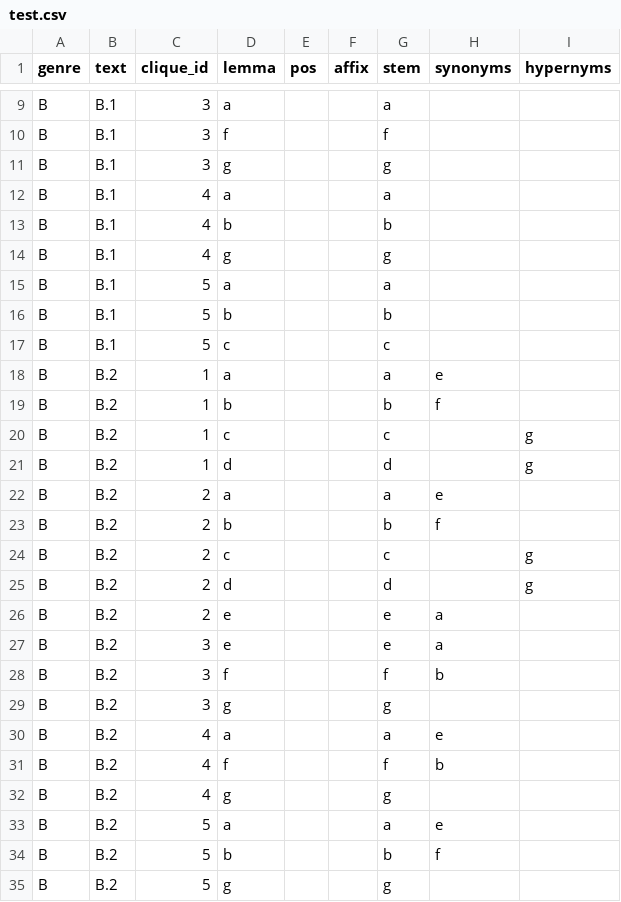
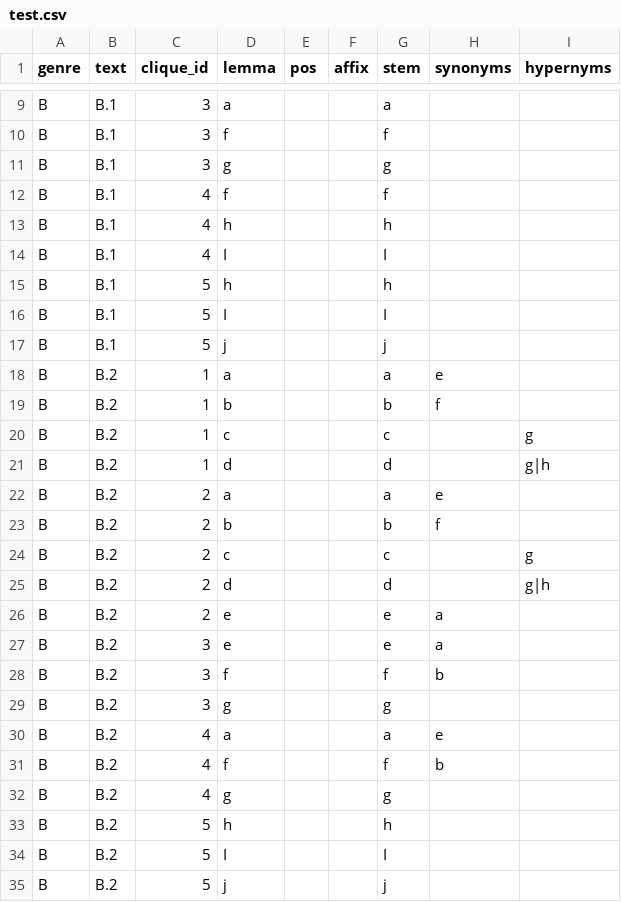
Before and after one commit to davi-ao/indices-of-textual-cohesion, a CSV file: data/test.csv, drawn as a sheet; only a part is shown, gaps mark what is left out.

Commit message:
Mean pairwise cohesion finished; Initial test data added

```diff
--- a/data/test.csv
+++ b/data/test.csv
@@ -11,8 +11,8 @@ B,B.1,3,f,,,f,,
 B,B.1,3,g,,,g,,
-B,B.1,4,a,,,a,,
-B,B.1,4,b,,,b,,
-B,B.1,4,g,,,g,,
-B,B.1,5,a,,,a,,
-B,B.1,5,b,,,b,,
-B,B.1,5,c,,,c,,
+B,B.1,4,f,,,f,,
+B,B.1,4,h,,,h,,
+B,B.1,4,I,,,I,,
+B,B.1,5,h,,,h,,
+B,B.1,5,I,,,I,,
+B,B.1,5,j,,,j,,
 B,B.2,1,a,,,a,e,
@@ -20,3 +20,3 @@ B,B.2,1,b,,,b,f,
 B,B.2,1,c,,,c,,g
-B,B.2,1,d,,,d,,g
+B,B.2,1,d,,,d,,g|h
 B,B.2,2,a,,,a,e,
@@ -24,3 +24,3 @@ B,B.2,2,b,,,b,f,
 B,B.2,2,c,,,c,,g
-B,B.2,2,d,,,d,,g
+B,B.2,2,d,,,d,,g|h
 B,B.2,2,e,,,e,a,
@@ -32,4 +32,4 @@ B,B.2,4,f,,,f,b,
 B,B.2,4,g,,,g,,
-B,B.2,5,a,,,a,e,
-B,B.2,5,b,,,b,f,
-B,B.2,5,g,,,g,,
+B,B.2,5,h,,,h,,
+B,B.2,5,I,,,I,,
+B,B.2,5,j,,,j,,
```
Also changed, not shown: data/test_results_manual.csv, 1 other file.
